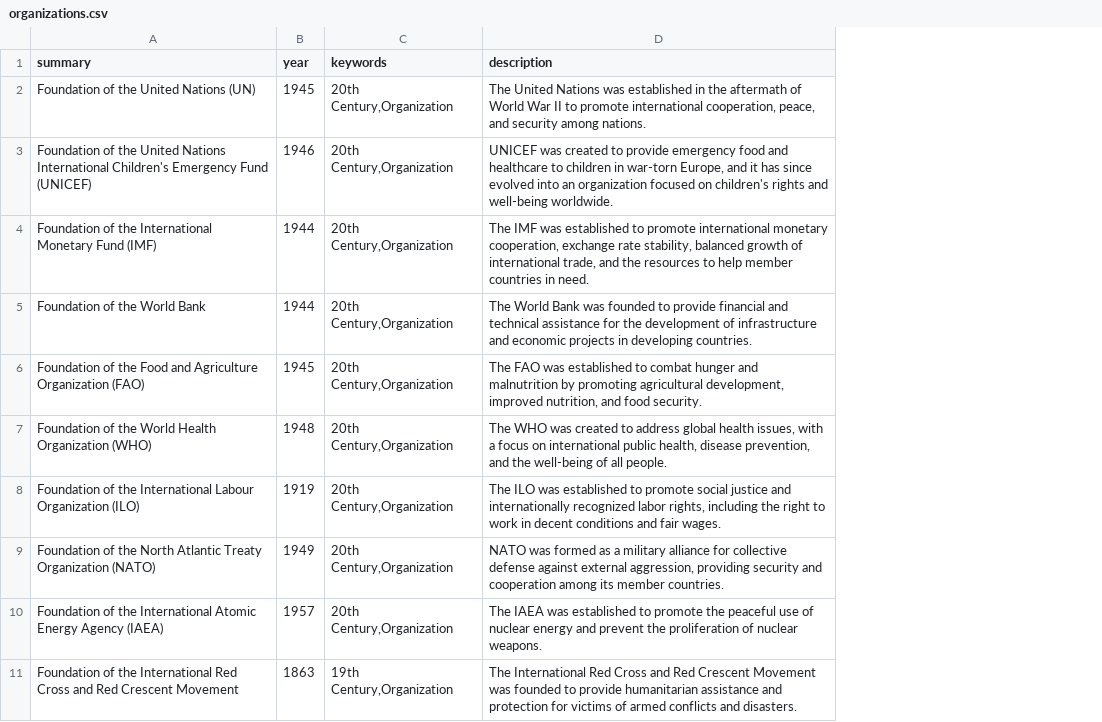
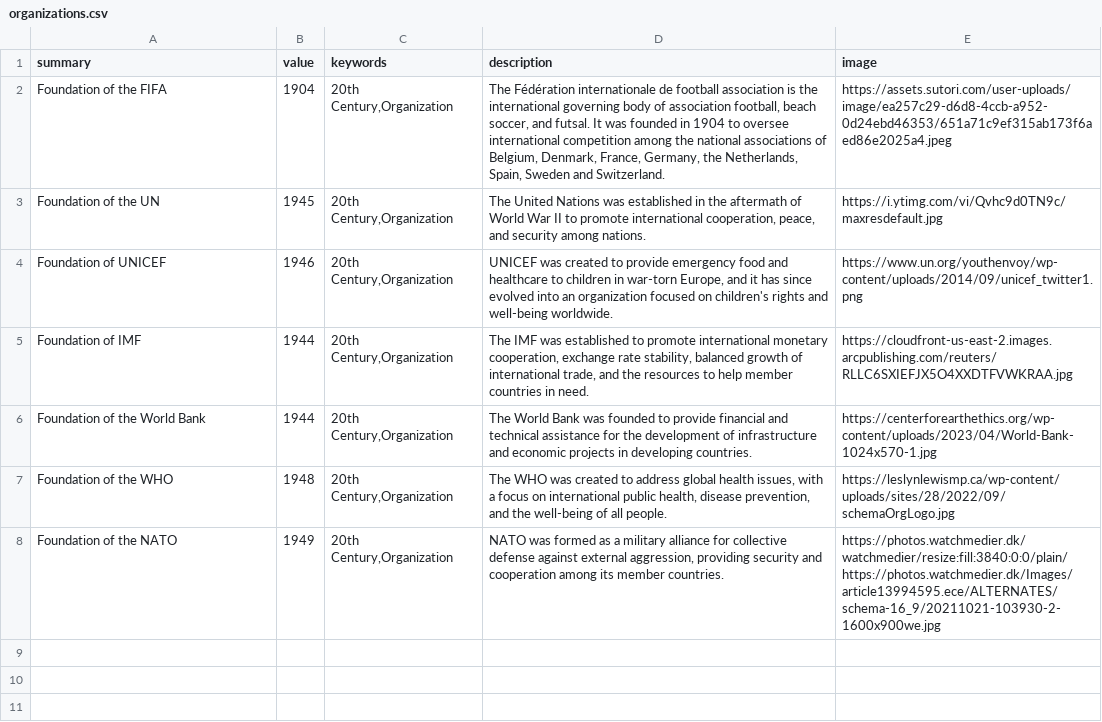
Before and after one commit to choisohan/Sort-Anything, a CSV file: public/csv/year/organizations.csv, drawn as a sheet; removed rows and columns are numbered as before the commit, all else as after; the diff names each change by its address in the sheet, - before the commit and + after, or states it on an @@ line.

```diff
--- a/public/csv/year/organizations.csv
+++ b/public/csv/year/organizations.csv
+column E (image), rows 3-8: https://i.ytimg.com/vi/Qvhc9d0TN9c/maxresdefault.jpg | https://www.un.org/youthenvoy/wp-content/uploads/2014/09/unicef_twitter1.png | https://cloudfront-us-east-2.images.arcpublishing.com/reuters/RLLC6SXIEFJX5O4XXDTFVWKRAA.jpg | https://centerforearthethics.org/wp-content/uploads/2023/04/World-Bank-1024x570-1.jpg | https://leslynlewismp.ca/wp-content/uploads/sites/28/2022/09/schemaOrgLogo.jpg | https://photos.watchmedier.dk/watchmedier/resize:fill:3840:0:0/plain/https://photos.watchmedier.dk/Images/article13994595.ece/ALTERNATES/schema-16_9/20211021-103930-2-1600x900we.jpg
-B1: year
+B1: value
+row 2: Foundation of the FIFA | 1904 | 20th Century,Organization | The Fédération internationale de football association is the international governing body of association football, beach soccer, and futsal. It was founded in 1904 to oversee international competition among the national associations of Belgium, Denmark, France, Germany, the Netherlands, Spain, Sweden and Switzerland. | https://assets.sutori.com/user-uploads/image/ea257c29-d6d8-4ccb-a952-0d24ebd46353/651a71c9ef315ab173f6aed86e2025a4.jpeg
-A3 (summary): Foundation of the United Nations (UN)
+A3 (summary): Foundation of the UN
-A4 (summary): Foundation of the United Nations International Children's Emergency Fund (UNICEF)
+A4 (summary): Foundation of UNICEF
-A5 (summary): Foundation of the International Monetary Fund (IMF)
+A5 (summary): Foundation of IMF
-row 6: Foundation of the Food and Agriculture Organization (FAO) | 1945 | 20th Century,Organization | The FAO was established to combat hunger and malnutrition by promoting agricultural development, improved nutrition, and food security.
-A7 (summary): Foundation of the World Health Organization (WHO)
+A7 (summary): Foundation of the WHO
-row 8: Foundation of the International Labour Organization (ILO) | 1919 | 20th Century,Organization | The ILO was established to promote social justice and internationally recognized labor rights, including the right to work in decent conditions and fair wages.
-A8 (summary): Foundation of the North Atlantic Treaty Organization (NATO)
+A8 (summary): Foundation of the NATO
-row 10: Foundation of the International Atomic Energy Agency (IAEA) | 1957 | 20th Century,Organization | The IAEA was established to promote the peaceful use of nuclear energy and prevent the proliferation of nuclear weapons.
-row 11: Foundation of the International Red Cross and Red Crescent Movement | 1863 | 19th Century,Organization | The International Red Cross and Red Crescent Movement was founded to provide humanitarian assistance and protection for victims of armed conflicts and disasters.
```
Also changed, not shown: public/csv/year/history.csv, 12 other files.
